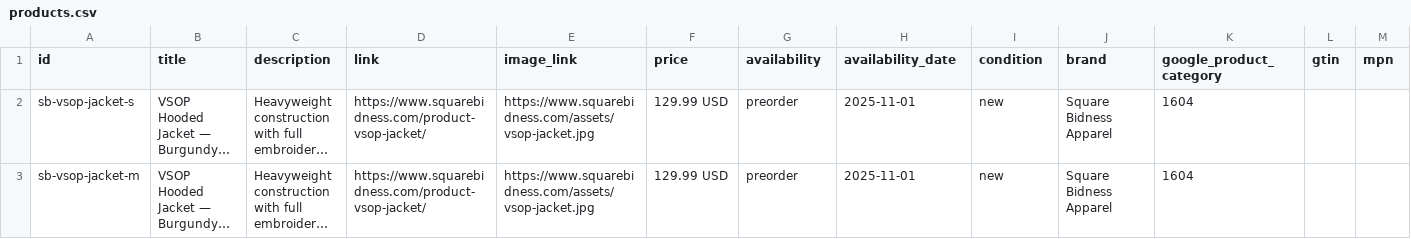
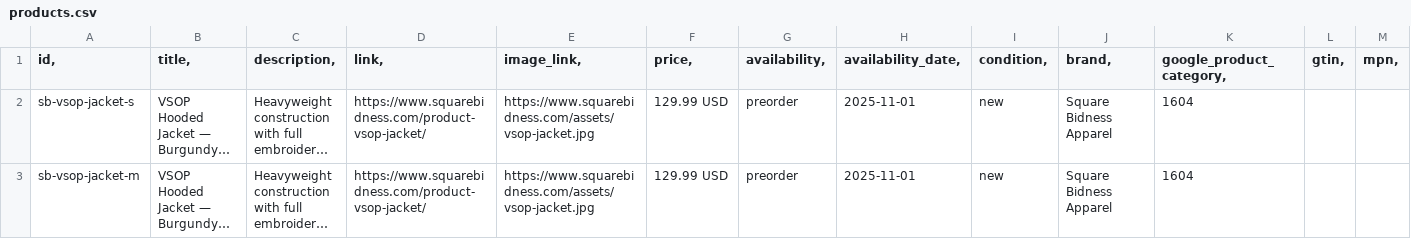
Before and after one commit to SquareBidnesstm/squarebidness_site, a CSV file: merchant/products.csv, drawn as a sheet; only a part is shown; long unchanged cells end in …; the diff covers the shown part only; the diff names each change by its address in the sheet, - before the commit and + after, or states it on an @@ line.

Commit message:
Update products.csv

```diff
--- a/merchant/products.csv
+++ b/merchant/products.csv
-A1: id
+A1: id,
-B1: title
+B1: title,
-C1: description
+C1: description,
-D1: link
+D1: link,
-E1: image_link
+E1: image_link,
-F1: price
+F1: price,
-G1: availability
+G1: availability,
-H1: availability_date
+H1: availability_date,
-I1: condition
+I1: condition,
-J1: brand
+J1: brand,
-K1: google_product_category
+K1: google_product_category,
-L1: gtin
+L1: gtin,
-M1: mpn
+M1: mpn,
```
Also changed, not shown: 7 edited cells elsewhere in this file.
